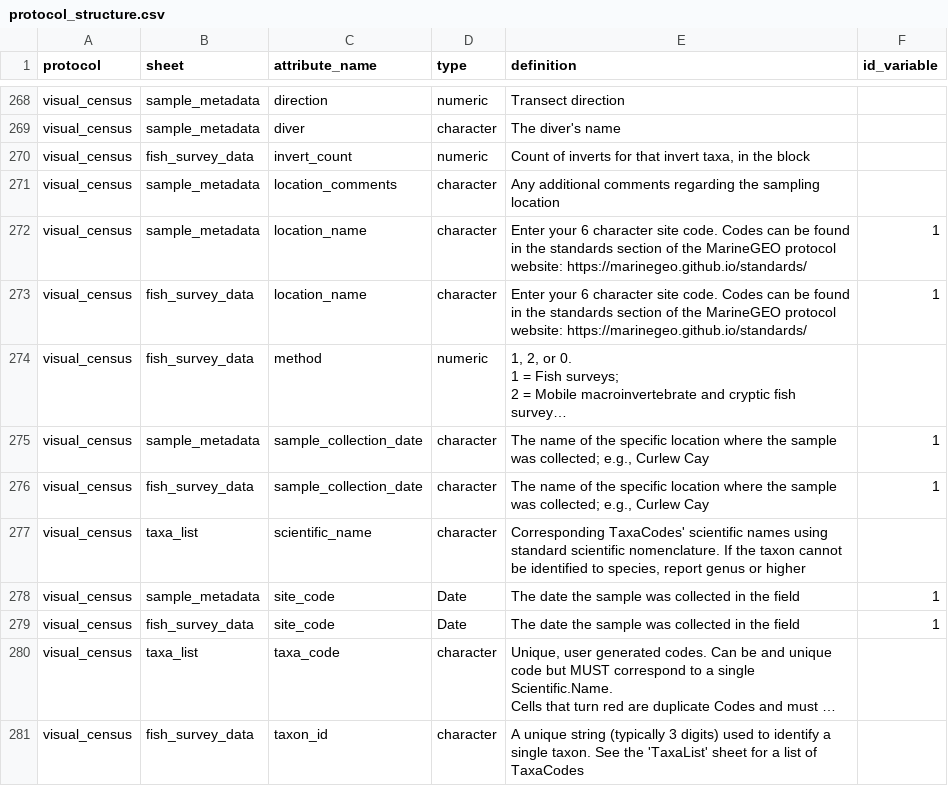
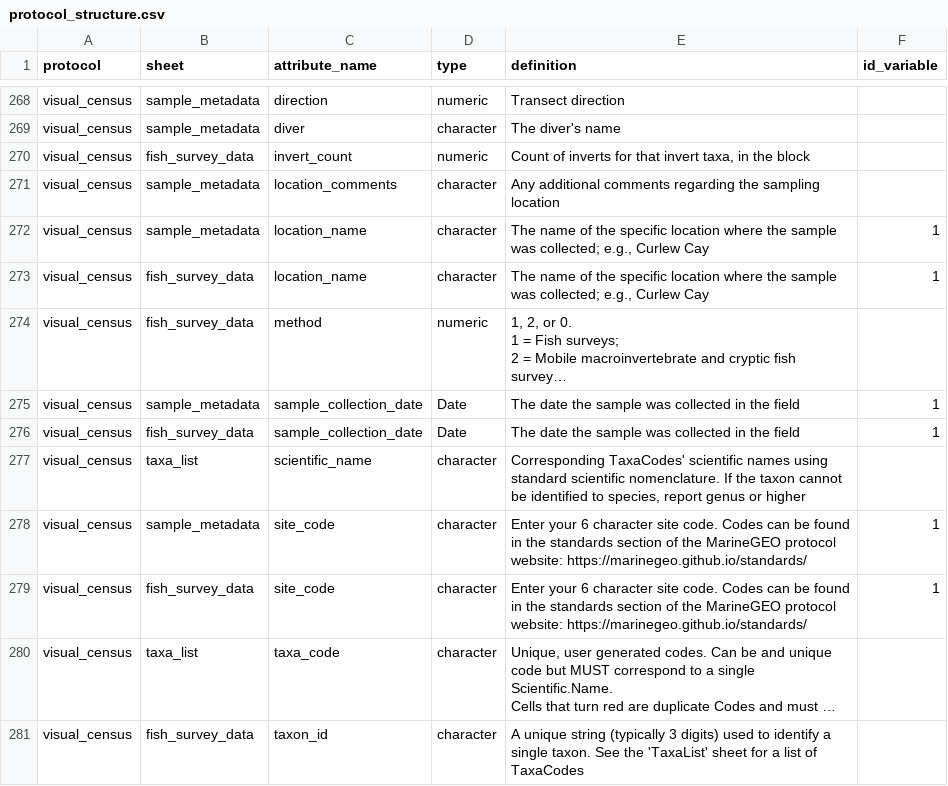
Before and after one commit to MarineGEO/data_portal, a CSV file: data_portal_prototype/data/protocol_structure.csv, drawn as a sheet; only a part is shown, gaps mark what is left out; long unchanged cells end in …; the diff names each change by its address in the sheet, - before the commit and + after, or states it on an @@ line.

```diff
--- a/data_portal_prototype/data/protocol_structure.csv
+++ b/data_portal_prototype/data/protocol_structure.csv
-E272:E273 (definition): Enter your 6 character site code. Codes can be found in the standards section of the MarineGEO protocol website: https://marinegeo.github.io/standards/
+E272:E273 (definition): The name of the specific location where the sample was collected; e.g., Curlew Cay
-D275:D276 (type): character
+D275:D276 (type): Date
-E275:E276 (definition): The name of the specific location where the sample was collected; e.g., Curlew Cay
+E275:E276 (definition): The date the sample was collected in the field
-D278:D279 (type): Date
+D278:D279 (type): character
-E278:E279 (definition): The date the sample was collected in the field
+E278:E279 (definition): Enter your 6 character site code. Codes can be found in the standards section of the MarineGEO protocol website: https://marinegeo.github.io/standards/
```
Also changed, not shown: 3 other files.
